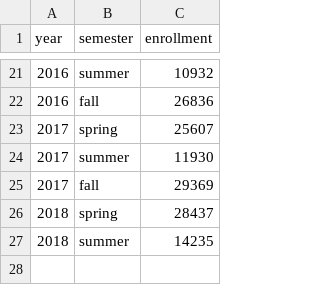
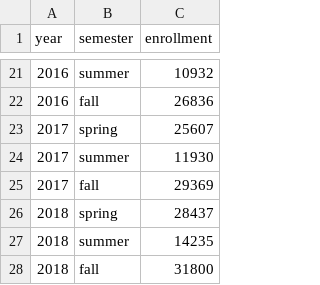
Before and after one commit to pspratling/Forecasting-Crime-around-the-Georgia-Tech-Campus, a CSV file: data/external/gatech_enrollment.csv (was data/gatech_enrollment.csv), drawn as a sheet; only a part is shown, gaps mark what is left out.

Commit message:
update data formatting

```diff
--- a/data/gatech_enrollment.csv
+++ b/data/external/gatech_enrollment.csv
@@ -27 +27,2 @@
 2018,summer,14235
+2018,fall,31800
```
Also changed, not shown: 9 other files.
